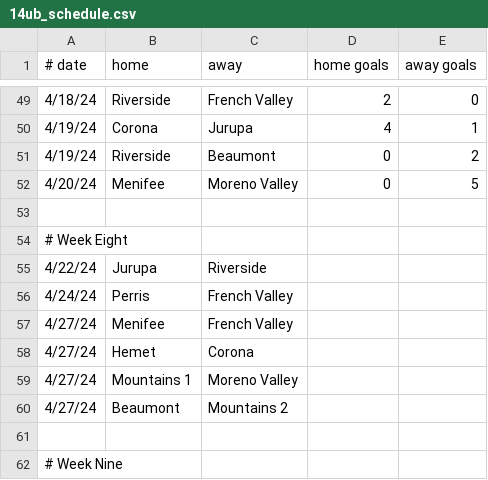
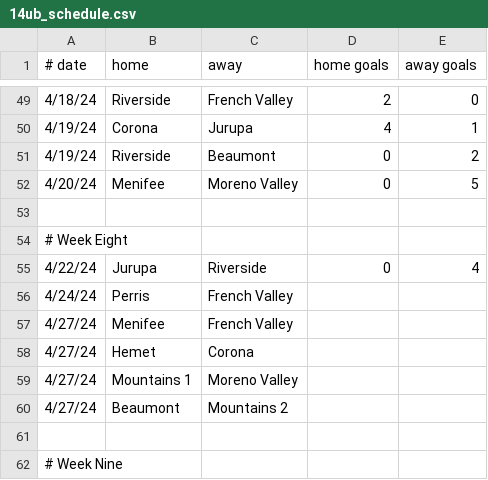
Before and after one commit to kylerisse/spring-select-stats-2024, a CSV file: schedules/14ub_schedule.csv, drawn as a sheet; only a part is shown, gaps mark what is left out.

```diff
--- a/schedules/14ub_schedule.csv
+++ b/schedules/14ub_schedule.csv
@@ -54,3 +54,3 @@
 # Week Eight
-4/22/24,Jurupa,Riverside
+4/22/24,Jurupa,Riverside,0,4
 4/24/24,Perris,French Valley
```
Also changed, not shown: schedules/10ug_schedule.csv, schedules/12ub_schedule.csv, 4 other files.
